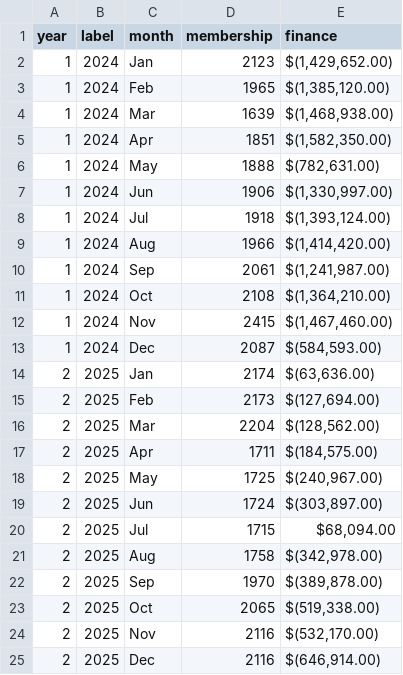
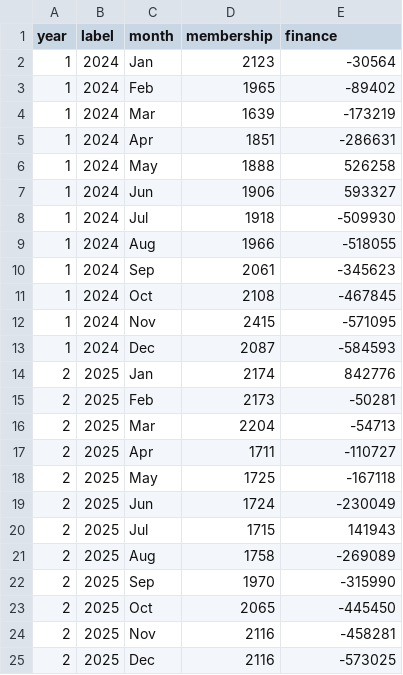
Before and after one commit to nickmarko/scouts-planner, a CSV file: public/data.csv, drawn as a sheet.

Commit message:
Update data.csv

```diff
--- a/public/data.csv
+++ b/public/data.csv
@@ -1,25 +1,25 @@
 year,label,month,membership,finance
-1,2024,Jan,2123," $(1,429,652.00)"
-1,2024,Feb,1965," $(1,385,120.00)"
-1,2024,Mar,1639," $(1,468,938.00)"
-1,2024,Apr,1851," $(1,582,350.00)"
-1,2024,May,1888," $(782,631.00)"
-1,2024,Jun,1906," $(1,330,997.00)"
-1,2024,Jul,1918," $(1,393,124.00)"
-1,2024,Aug,1966," $(1,414,420.00)"
-1,2024,Sep,2061," $(1,241,987.00)"
-1,2024,Oct,2108," $(1,364,210.00)"
-1,2024,Nov,2415," $(1,467,460.00)"
-1,2024,Dec,2087," $(584,593.00)"
-2,2025,Jan,2174," $(63,636.00)"
-2,2025,Feb,2173," $(127,694.00)"
-2,2025,Mar,2204," $(128,562.00)"
-2,2025,Apr,1711," $(184,575.00)"
-2,2025,May,1725," $(240,967.00)"
-2,2025,Jun,1724," $(303,897.00)"
-2,2025,Jul,1715," $68,094.00 "
-2,2025,Aug,1758," $(342,978.00)"
-2,2025,Sep,1970," $(389,878.00)"
-2,2025,Oct,2065," $(519,338.00)"
-2,2025,Nov,2116," $(532,170.00)"
-2,2025,Dec,2116," $(646,914.00)"
+1,2024,Jan,2123,-30564
+1,2024,Feb,1965,-89402
+1,2024,Mar,1639,-173219
+1,2024,Apr,1851,-286631
+1,2024,May,1888,526258
+1,2024,Jun,1906,593327
+1,2024,Jul,1918,-509930
+1,2024,Aug,1966,-518055
+1,2024,Sep,2061,-345623
+1,2024,Oct,2108,-467845
+1,2024,Nov,2415,-571095
+1,2024,Dec,2087,-584593
+2,2025,Jan,2174,842776
+2,2025,Feb,2173,-50281
+2,2025,Mar,2204,-54713
+2,2025,Apr,1711,-110727
+2,2025,May,1725,-167118
+2,2025,Jun,1724,-230049
+2,2025,Jul,1715,141943
+2,2025,Aug,1758,-269089
+2,2025,Sep,1970,-315990
+2,2025,Oct,2065,-445450
+2,2025,Nov,2116,-458281
+2,2025,Dec,2116,-573025
```
